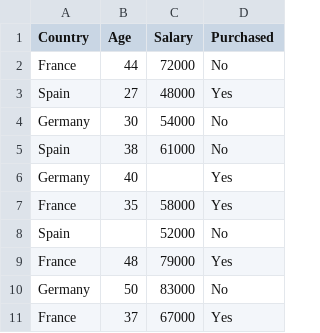
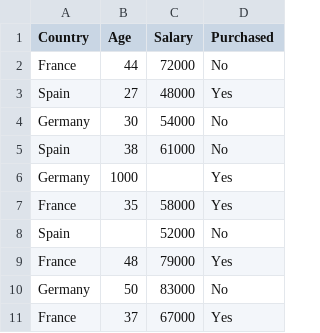
Before and after one commit to Tpatiphan/Feature_scaling, a CSV file: Data_for_Missing_Values.csv, drawn as a sheet.

Commit message:
Update Data_for_Missing_Values.csv

```diff
--- a/Data_for_Missing_Values.csv
+++ b/Data_for_Missing_Values.csv
@@ -5,3 +5,3 @@ Germany,30,54000,No
 Spain,38,61000,No
-Germany,40,,Yes
+Germany,1000,,Yes
 France,35,58000,Yes
```
